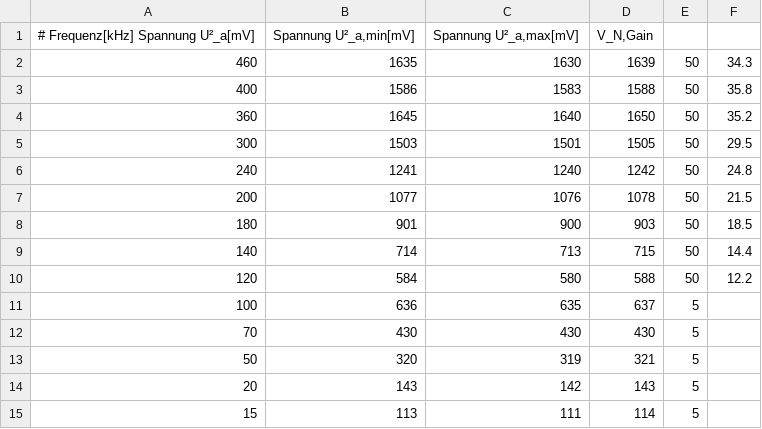
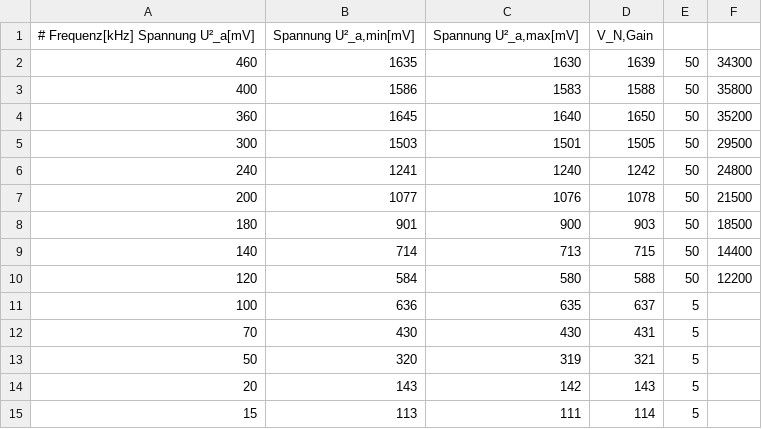
Before and after one commit to Diman1992/FP-M.Sc, a CSV file: 04Rauschen/auswertung/oxidKath_K.csv, drawn as a sheet; only a part is shown.

```diff
--- a/04Rauschen/auswertung/oxidKath_K.csv
+++ b/04Rauschen/auswertung/oxidKath_K.csv
@@ -1,13 +1,13 @@
 # Frequenz[kHz] Spannung U²_a[mV]	Spannung U²_a,min[mV]	Spannung U²_a,max[mV]	V_N,Gain
-460	1635	1630	1639	50	34.3
-400	1586	1583	1588	50	35.8
-360	1645	1640	1650	50	35.2
-300	1503	1501	1505	50	29.5
-240	1241	1240	1242	50	24.8
-200	1077	1076	1078	50	21.5
-180	901	900	903	50	18.5
-140	714	713	715	50	14.4
-120	584	580	588	50	12.2
+460	1635	1630	1639	50	34300
+400	1586	1583	1588	50	35800
+360	1645	1640	1650	50	35200
+300	1503	1501	1505	50	29500
+240	1241	1240	1242	50	24800
+200	1077	1076	1078	50	21500
+180	901	900	903	50	18500
+140	714	713	715	50	14400
+120	584	580	588	50	12200
 100	636	635	637	5
-70	430	430	430	5
+70	430	430	431	5
 50	320	319	321	5
```
Also changed, not shown: 04Rauschen/auswertung/daten_sin.csv, 04Rauschen/auswertung/reinMet_K.csv, 33 other files.
